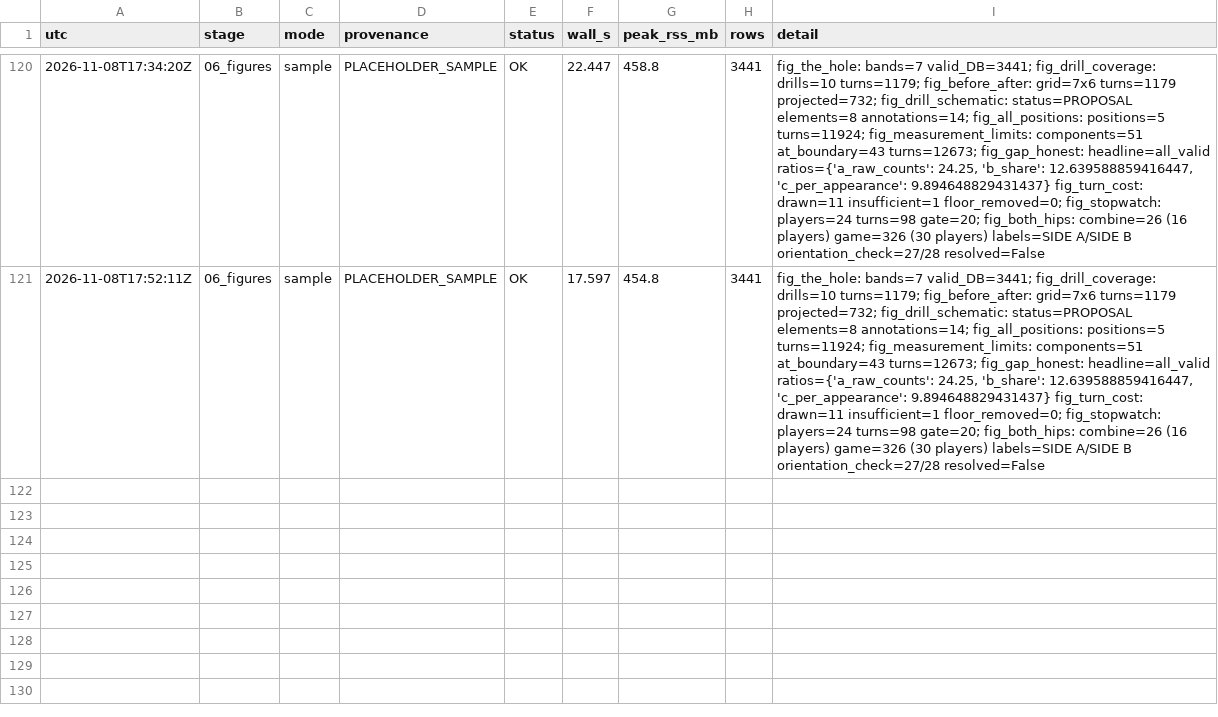
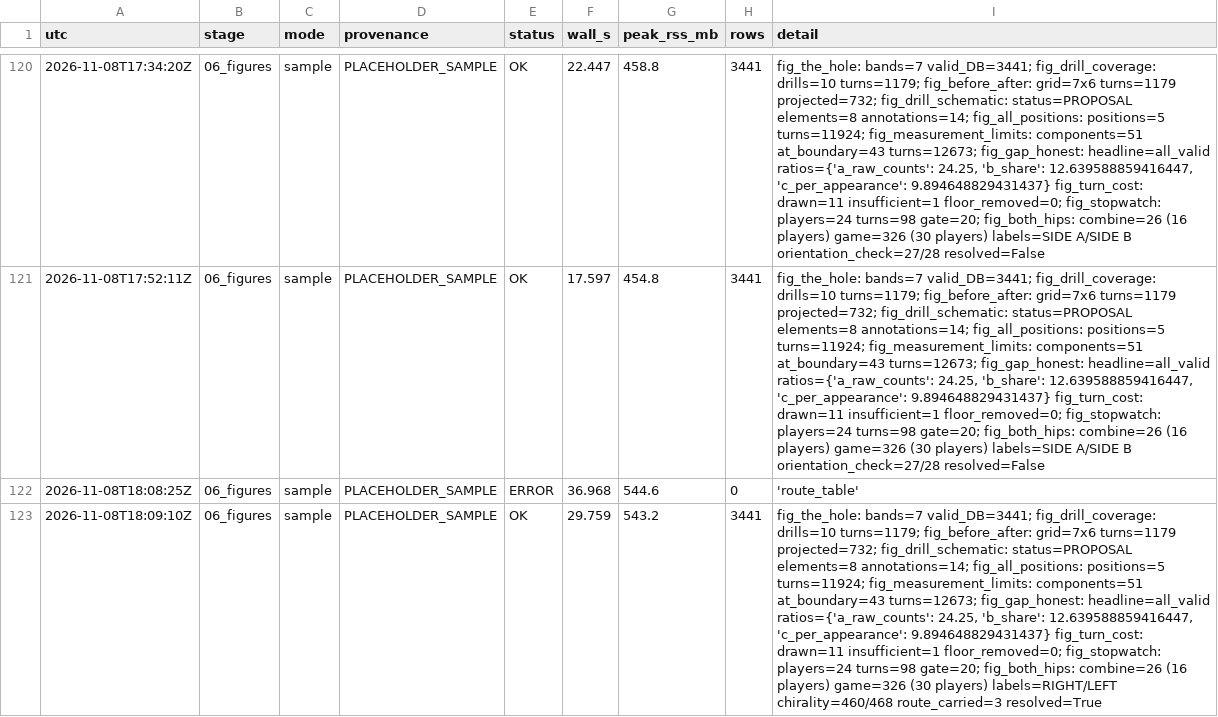
Before and after one commit to conormalone/BDB27, a CSV file: outputs/run_log.csv, drawn as a sheet; only a part is shown, gaps mark what is left out; the diff covers the shown part only; the diff names each change by its address in the sheet, - before the commit and + after, or states it on an @@ line.

Commit message:
figure 10 (revised): name LEFT/RIGHT from vendor semantics, per side
The route join is real but route labels alone are sideline-relative, so they
cannot pin the frame's handedness. The body-relative pass direction in
player_play.play_description can: across 468 tracked targeted passes the
named side matches the target's side of the field in 98.3%, and the mapping
flips with play_direction exactly as a body-relative label must. That pins
+y to the offence's left, so negative turn_angle = LEFT and positive = RIGHT.

Route semantics are kept as the per-side confirmation, family x starting
side, in the CSV and manifest: IN 90/94%, OUT 87/91%, SLANT 80/84% carry the
check at an 80% per-cell floor; CORNER 82/69% and POST 74/78% do not and are
reported as not carried. A family only counts if both sides clear the floor,
so a pooled 86% never decides. Labels fall back to SIDE A/SIDE B whenever
either check fails, and the caption names the failing check.

Bars: Combine 11 LEFT / 15 RIGHT of 26 turns from 16 players; game 154 / 172
of 326 from 30. Descriptive only: no symmetry test, no p-value.

```diff
--- a/outputs/run_log.csv
+++ b/outputs/run_log.csv
+row 122: 2026-11-08T18:08:25Z | 06_figures | sample | PLACEHOLDER_SAMPLE | ERROR | 36.968 | 544.6 | 0 | 'route_table'
+row 123: 2026-11-08T18:09:10Z | 06_figures | sample | PLACEHOLDER_SAMPLE | OK | 29.759 | 543.2 | 3441 | fig_the_hole: bands=7 valid_DB=3441; fig_drill_coverage: drills=10 turns=1179; fig_before_after: grid=7x6 turns=1179 projected=732; fig_drill_schematic: status=PROPOSAL elements=8 annotations=14; fig_all_positions: positions=5 turns=11924; fig_measurement_limits: components=51 at_boundary=43 turns=12673; fig_gap_honest: headline=all_valid ratios={'a_raw_counts': 24.25, 'b_share': 12.639588859416447, 'c_per_appearance': 9.894648829431437} fig_turn_cost: drawn=11 insufficient=1 floor_removed=0; fig_stopwatch: players=24 turns=98 gate=20; fig_both_hips: combine=26 (16 players) game=326 (30 players) labels=RIGHT/LEFT chirality=460/468 route_carried=3 resolved=True
```
Also changed, not shown: 2 added rows elsewhere in this file, outputs/figures/fig_all_positions.csv, outputs/figures/fig_before_after.csv, 15 other files.
